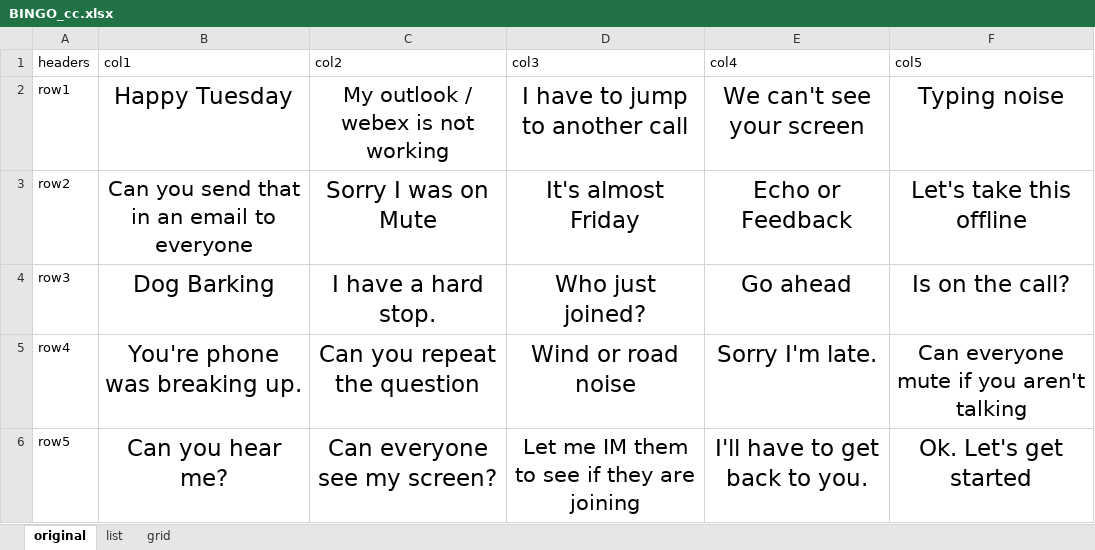
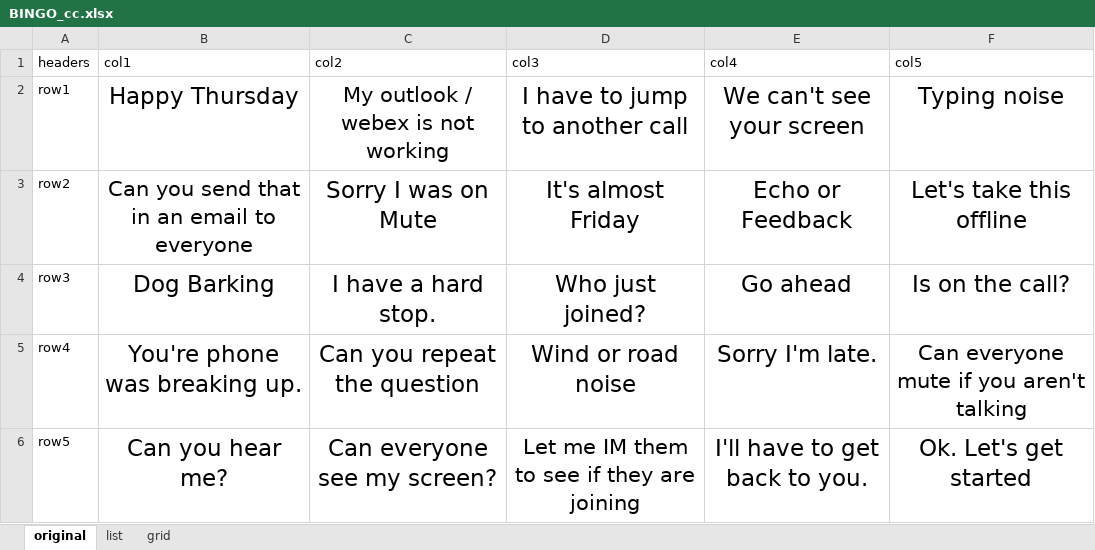
Before and after one commit to CharlieCulp/conference-call-bingo, an Excel workbook: BINGO_cc.xlsx, sheet original, drawn as a sheet; values as stored, in another font and other column widths than the file's, no borders; the diff names each change by its address in the sheet, - before the commit and + after, or states it on an @@ line.

```diff
--- a/BINGO_cc.xlsx (sheet original)
+++ b/BINGO_cc.xlsx (sheet original)
-B2 (col1): Happy Tuesday
+B2 (col1): Happy Thursday
```
Also changed, not shown: sheet list.
